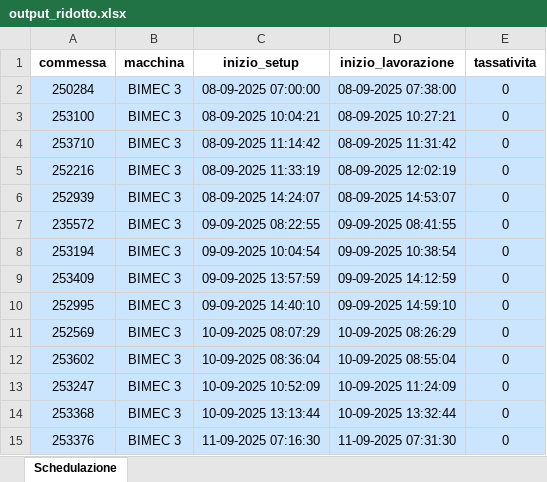
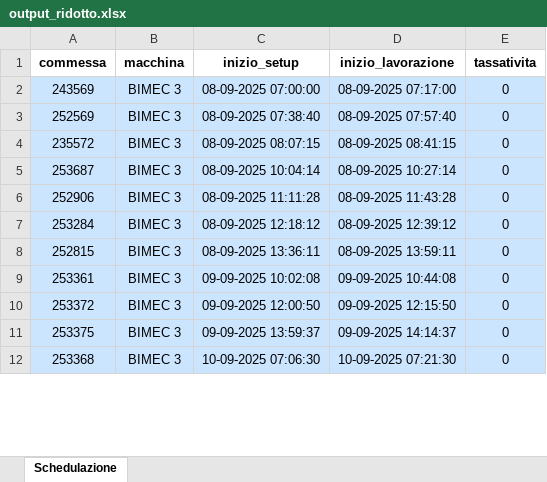
Before and after one commit to Baszonpedis/progettoIS, an Excel workbook: PS-VRP/Dati_output/output_ridotto.xlsx, sheet Schedulazione, drawn as a sheet; only a part is shown; values as stored, in another font and other column widths than the file's, no borders; removed rows and columns are numbered as before the commit, all else as after; the diff covers the shown part only; the diff names each change by its address in the sheet, - before the commit and + after, or states it on an @@ line.

```diff
--- a/PS-VRP/Dati_output/output_ridotto.xlsx (sheet Schedulazione)
+++ b/PS-VRP/Dati_output/output_ridotto.xlsx (sheet Schedulazione)
-A2 (commessa): 250284
+A2 (commessa): 243569
-D2 (inizio_lavorazione): 08-09-2025 07:38:00
+D2 (inizio_lavorazione): 08-09-2025 07:17:00
-row 3: 253100 | BIMEC 3 | 08-09-2025 10:04:21 | 08-09-2025 10:27:21 | 0
-row 4: 253710 | BIMEC 3 | 08-09-2025 11:14:42 | 08-09-2025 11:31:42 | 0
-row 5: 252216 | BIMEC 3 | 08-09-2025 11:33:19 | 08-09-2025 12:02:19 | 0
-A3 (commessa): 252939
+A3 (commessa): 252569
-C3 (inizio_setup): 08-09-2025 14:24:07
+C3 (inizio_setup): 08-09-2025 07:38:40
-D3 (inizio_lavorazione): 08-09-2025 14:53:07
+D3 (inizio_lavorazione): 08-09-2025 07:57:40
-C4 (inizio_setup): 09-09-2025 08:22:55
+C4 (inizio_setup): 08-09-2025 08:07:15
-D4 (inizio_lavorazione): 09-09-2025 08:41:55
+D4 (inizio_lavorazione): 08-09-2025 08:41:15
-A5 (commessa): 253194
+A5 (commessa): 253687
-C5 (inizio_setup): 09-09-2025 10:04:54
+C5 (inizio_setup): 08-09-2025 10:04:14
-D5 (inizio_lavorazione): 09-09-2025 10:38:54
+D5 (inizio_lavorazione): 08-09-2025 10:27:14
-A6 (commessa): 253409
+A6 (commessa): 252906
-C6 (inizio_setup): 09-09-2025 13:57:59
+C6 (inizio_setup): 08-09-2025 11:11:28
-D6 (inizio_lavorazione): 09-09-2025 14:12:59
+D6 (inizio_lavorazione): 08-09-2025 11:43:28
-A7 (commessa): 252995
+A7 (commessa): 253284
-C7 (inizio_setup): 09-09-2025 14:40:10
+C7 (inizio_setup): 08-09-2025 12:18:12
-D7 (inizio_lavorazione): 09-09-2025 14:59:10
+D7 (inizio_lavorazione): 08-09-2025 12:39:12
-A8 (commessa): 252569
+A8 (commessa): 252815
-C8 (inizio_setup): 10-09-2025 08:07:29
+C8 (inizio_setup): 08-09-2025 13:36:11
-D8 (inizio_lavorazione): 10-09-2025 08:26:29
+D8 (inizio_lavorazione): 08-09-2025 13:59:11
-A9 (commessa): 253602
+A9 (commessa): 253361
-C9 (inizio_setup): 10-09-2025 08:36:04
+C9 (inizio_setup): 09-09-2025 10:02:08
-D9 (inizio_lavorazione): 10-09-2025 08:55:04
+D9 (inizio_lavorazione): 09-09-2025 10:44:08
-A10 (commessa): 253247
+A10 (commessa): 253372
-C10 (inizio_setup): 10-09-2025 10:52:09
+C10 (inizio_setup): 09-09-2025 12:00:50
-D10 (inizio_lavorazione): 10-09-2025 11:24:09
+D10 (inizio_lavorazione): 09-09-2025 12:15:50
+row 11: 253375 | BIMEC 3 | 09-09-2025 13:59:37 | 09-09-2025 14:14:37 | 0
-C12 (inizio_setup): 10-09-2025 13:13:44
+C12 (inizio_setup): 10-09-2025 07:06:30
-D12 (inizio_lavorazione): 10-09-2025 13:32:44
+D12 (inizio_lavorazione): 10-09-2025 07:21:30
-row 15: 253376 | BIMEC 3 | 11-09-2025 07:16:30 | 11-09-2025 07:31:30 | 0
```
Also changed, not shown: other rows of this sheet, PS-VRP/Dati_output/[ERROR]-commesse_release_date.xlsx, PS-VRP/Dati_output/best.xlsx, 10 other files.
